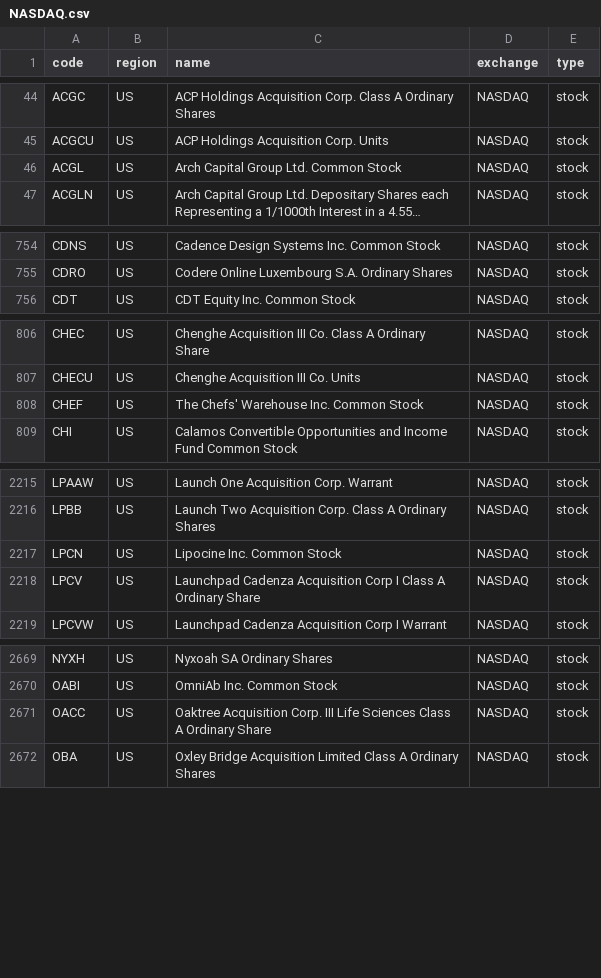
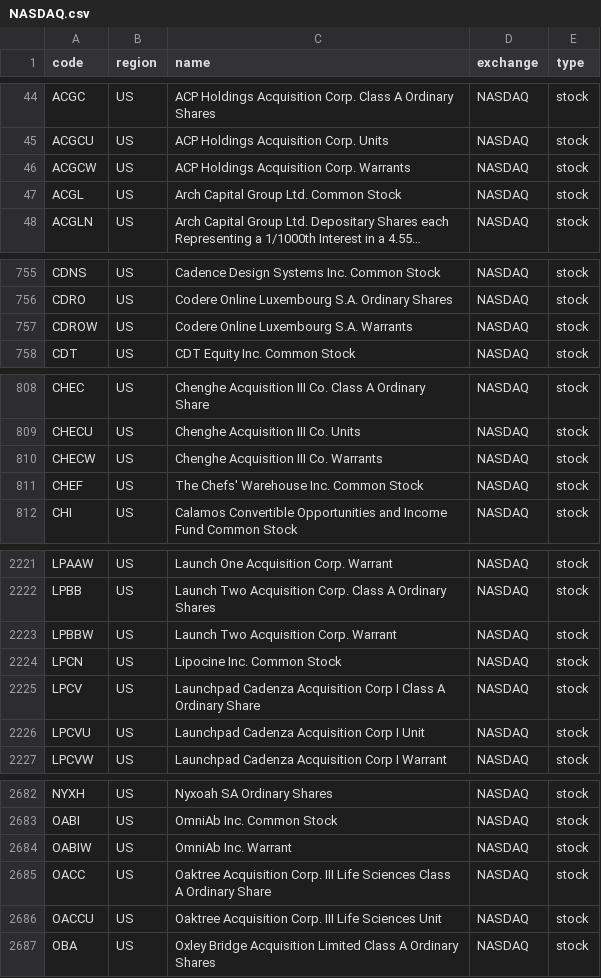
Before and after one commit to irachex/open-stock-data, a CSV file: symbols/NASDAQ.csv, drawn as a sheet; only a part is shown, gaps mark what is left out; long unchanged cells end in …; the diff covers the shown part only.

```diff
--- a/symbols/NASDAQ.csv
+++ b/symbols/NASDAQ.csv
@@ -45,2 +45,3 @@ ACGC,US,ACP Holdings Acquisition Corp. Class A Ordinary Shares,NASDAQ,stock
 ACGCU,US,ACP Holdings Acquisition Corp. Units,NASDAQ,stock
+ACGCW,US,ACP Holdings Acquisition Corp. Warrants,NASDAQ,stock
 ACGL,US,Arch Capital Group Ltd. Common Stock,NASDAQ,stock
@@ -755,2 +756,3 @@ CDNS,US,Cadence Design Systems Inc. Common Stock,NASDAQ,stock
 CDRO,US,Codere Online Luxembourg S.A. Ordinary Shares,NASDAQ,stock
+CDROW,US,Codere Online Luxembourg S.A. Warrants,NASDAQ,stock
 CDT,US,CDT Equity Inc. Common Stock,NASDAQ,stock
@@ -807,2 +809,3 @@ CHEC,US,Chenghe Acquisition III Co. Class A Ordinary Share,NASDAQ,stock
 CHECU,US,Chenghe Acquisition III Co. Units,NASDAQ,stock
+CHECW,US,Chenghe Acquisition III Co. Warrants,NASDAQ,stock
 CHEF,US,The Chefs' Warehouse Inc. Common Stock,NASDAQ,stock
@@ -2216,4 +2222,6 @@ LPAAW,US,Launch One Acquisition Corp. Warrant,NASDAQ,stock
 LPBB,US,Launch Two Acquisition Corp. Class A Ordinary Shares,NASDAQ,stock
+LPBBW,US,Launch Two Acquisition Corp. Warrant,NASDAQ,stock
 LPCN,US,Lipocine Inc. Common Stock,NASDAQ,stock
 LPCV,US,Launchpad Cadenza Acquisition Corp I Class A Ordinary Share,NASDAQ,stock
+LPCVU,US,Launchpad Cadenza Acquisition Corp I Unit,NASDAQ,stock
 LPCVW,US,Launchpad Cadenza Acquisition Corp I Warrant,NASDAQ,stock
@@ -2670,3 +2683,5 @@ NYXH,US,Nyxoah SA Ordinary Shares,NASDAQ,stock
 OABI,US,OmniAb Inc. Common Stock,NASDAQ,stock
+OABIW,US,OmniAb Inc. Warrant,NASDAQ,stock
 OACC,US,Oaktree Acquisition Corp. III Life Sciences Class A Ordinary Share,NASDAQ,stock
+OACCU,US,Oaktree Acquisition Corp. III Life Sciences Unit,NASDAQ,stock
 OBA,US,Oxley Bridge Acquisition Limited Class A Ordinary Shares,NASDAQ,stock
```
Also changed, not shown: 14 added rows elsewhere in this file, symbols/AMEX.csv, symbols/NYSE.csv.
